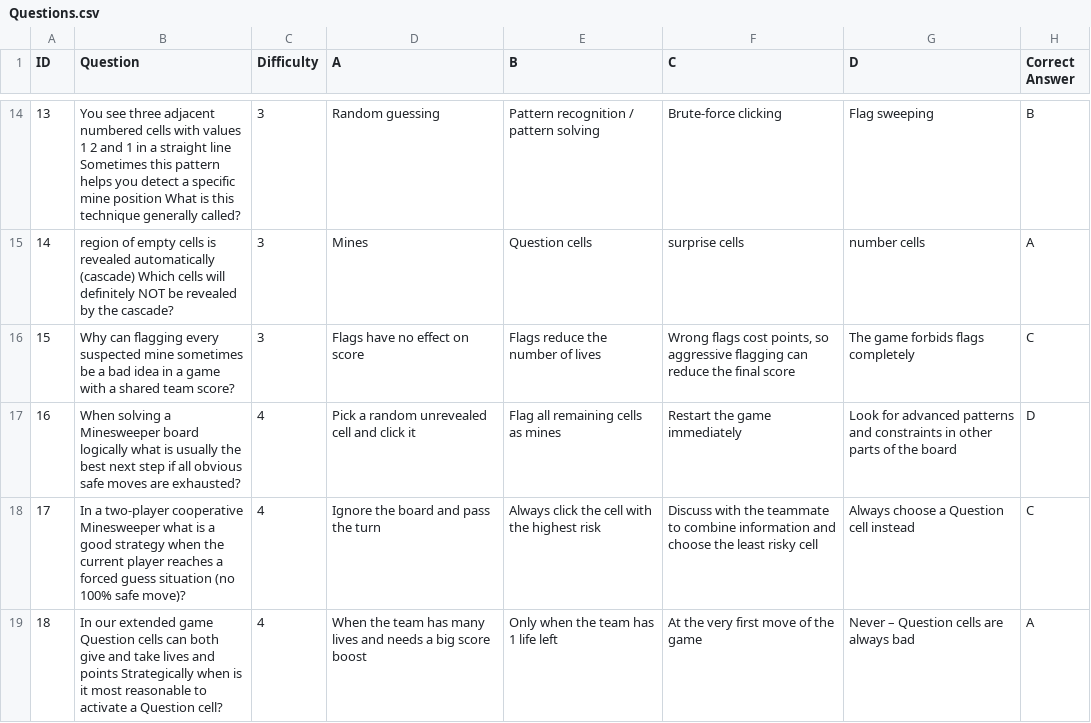
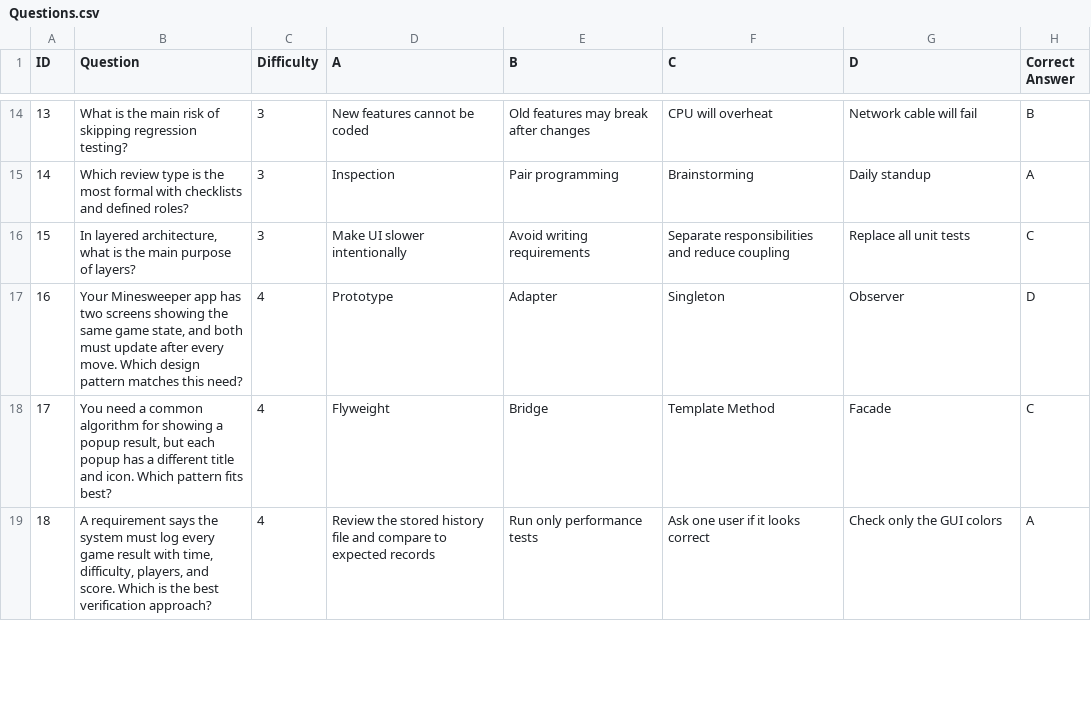
Before and after one commit to AshrafHelf/Mine_Sweeper_Project_Chimp, a CSV file: MineTry/bin/Questions.csv, drawn as a sheet; only a part is shown, gaps mark what is left out; the diff covers the shown part only.

Commit message:
added and maybe missed
changed controled to match design patterns the game engine an game controller may have a dissmenor in finish game

```diff
--- a/MineTry/bin/Questions.csv
+++ b/MineTry/bin/Questions.csv
@@ -14,6 +14,6 @@
-13,You see three adjacent numbered cells with values 1 2  and 1 in a straight line Sometimes this pattern helps you detect a specific mine position What is this technique generally called?,3,Random guessing,Pattern recognition / pattern solving,Brute-force clicking,Flag sweeping,B
-14,region of empty cells is revealed automatically (cascade) Which cells will definitely NOT be revealed by the cascade?,3,Mines,Question cells,surprise cells,number cells,A
-15,Why can flagging every suspected mine sometimes be a bad idea in a game with a shared team score?,3,Flags have no effect on score,Flags reduce the number of lives,"Wrong flags cost points, so aggressive flagging can reduce the final score",The game forbids flags completely,C
-16,When solving a Minesweeper board logically what is usually the best next step if all obvious safe moves are exhausted?,4,Pick a random unrevealed cell and click it,Flag all remaining cells as mines,Restart the game immediately,Look for advanced patterns and constraints in other parts of the board,D
-17,In a two-player cooperative Minesweeper what is a good strategy when the current player reaches a forced guess situation (no 100% safe move)?,4,Ignore the board and pass the turn,Always click the cell with the highest risk,Discuss with the teammate to combine information and choose the least risky cell,Always choose a Question cell instead,C
-18,In our extended game Question cells can both give and take lives and points Strategically when is it most reasonable to activate a Question cell?,4,When the team has many lives and needs a big score boost,Only when the team has 1 life left,At the very first move of the game,Never – Question cells are always bad,A
+13,What is the main risk of skipping regression testing?,3,New features cannot be coded,Old features may break after changes,CPU will overheat,Network cable will fail,B
+14,Which review type is the most formal with checklists and defined roles?,3,Inspection,Pair programming,Brainstorming,Daily standup,A
+15,"In layered architecture, what is the main purpose of layers?",3,Make UI slower intentionally,Avoid writing requirements,Separate responsibilities and reduce coupling,Replace all unit tests,C
+16,"Your Minesweeper app has two screens showing the same game state, and both must update after every move. Which design pattern matches this need?",4,Prototype,Adapter,Singleton,Observer,D
+17,"You need a common algorithm for showing a popup result, but each popup has a different title and icon. Which pattern fits best?",4,Flyweight,Bridge,Template Method,Facade,C
+18,"A requirement says the system must log every game result with time, difficulty, players, and score. Which is the best verification approach?",4,Review the stored history file and compare to expected records,Run only performance tests,Ask one user if it looks correct,Check only the GUI colors,A
```
Also changed, not shown: 73 edited cells elsewhere in this file, MineTry/bin/history.csv, MineTry/data/Questions.csv, 11 other files.
